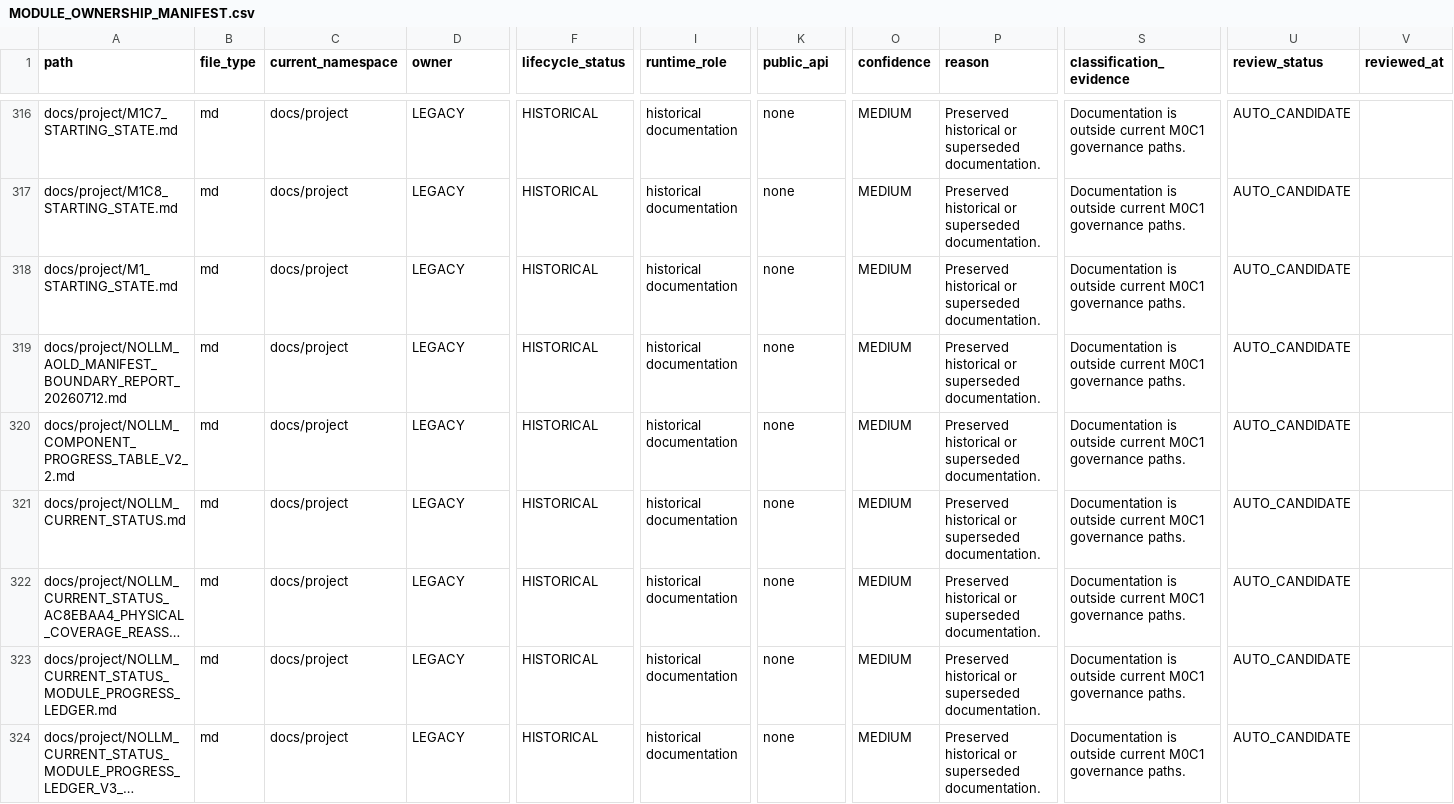
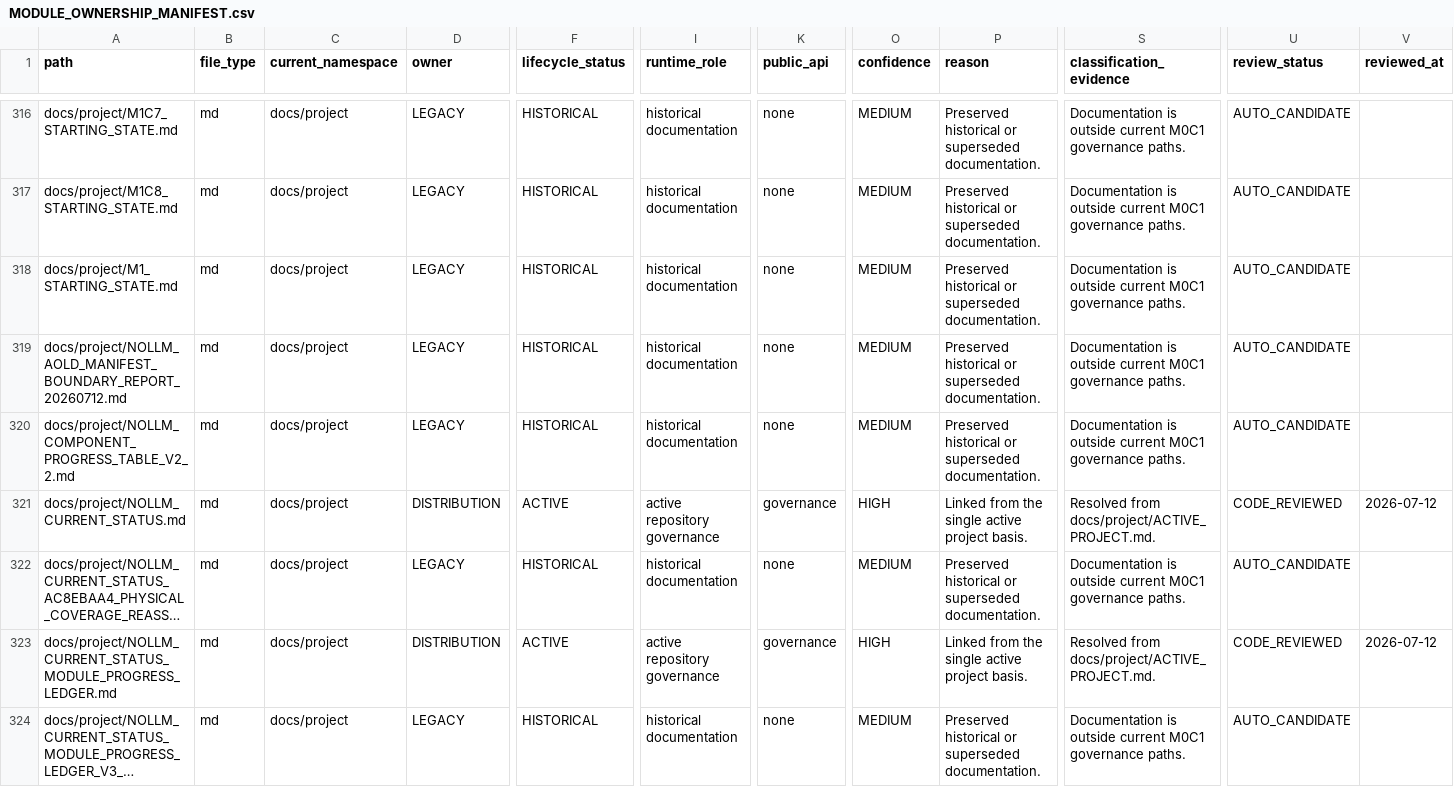
Before and after one commit to awdawmip/Nollm, a CSV file: docs/architecture/module-ownership/MODULE_OWNERSHIP_MANIFEST.csv, drawn as a sheet; only a part is shown, gaps mark what is left out; long unchanged cells end in …; the diff covers the shown part only; the diff names each change by its address in the sheet, - before the commit and + after, or states it on an @@ line.

```diff
--- a/docs/architecture/module-ownership/MODULE_OWNERSHIP_MANIFEST.csv
+++ b/docs/architecture/module-ownership/MODULE_OWNERSHIP_MANIFEST.csv
-D321 (owner): LEGACY
+D321 (owner): DISTRIBUTION
-F321 (lifecycle_status): HISTORICAL
+F321 (lifecycle_status): ACTIVE
-I321 (runtime_role): historical documentation
+I321 (runtime_role): active repository governance
-K321 (public_api): none
+K321 (public_api): governance
-O321 (confidence): MEDIUM
+O321 (confidence): HIGH
-P321 (reason): Preserved historical or superseded documentation.
+P321 (reason): Linked from the single active project basis.
-S321 (classification_evidence): Documentation is outside current M0C1 governance paths.
+S321 (classification_evidence): Resolved from docs/project/ACTIVE_PROJECT.md.
-U321 (review_status): AUTO_CANDIDATE
+U321 (review_status): CODE_REVIEWED
-V321 (reviewed_at): (empty)
+V321 (reviewed_at): 2026-07-12
-D323 (owner): LEGACY
+D323 (owner): DISTRIBUTION
-F323 (lifecycle_status): HISTORICAL
+F323 (lifecycle_status): ACTIVE
-I323 (runtime_role): historical documentation
+I323 (runtime_role): active repository governance
-K323 (public_api): none
+K323 (public_api): governance
-O323 (confidence): MEDIUM
+O323 (confidence): HIGH
-P323 (reason): Preserved historical or superseded documentation.
+P323 (reason): Linked from the single active project basis.
-S323 (classification_evidence): Documentation is outside current M0C1 governance paths.
+S323 (classification_evidence): Resolved from docs/project/ACTIVE_PROJECT.md.
-U323 (review_status): AUTO_CANDIDATE
+U323 (review_status): CODE_REVIEWED
-V323 (reviewed_at): (empty)
+V323 (reviewed_at): 2026-07-12
```
Also changed, not shown: 27 edited cells elsewhere in this file, 11 other files.
